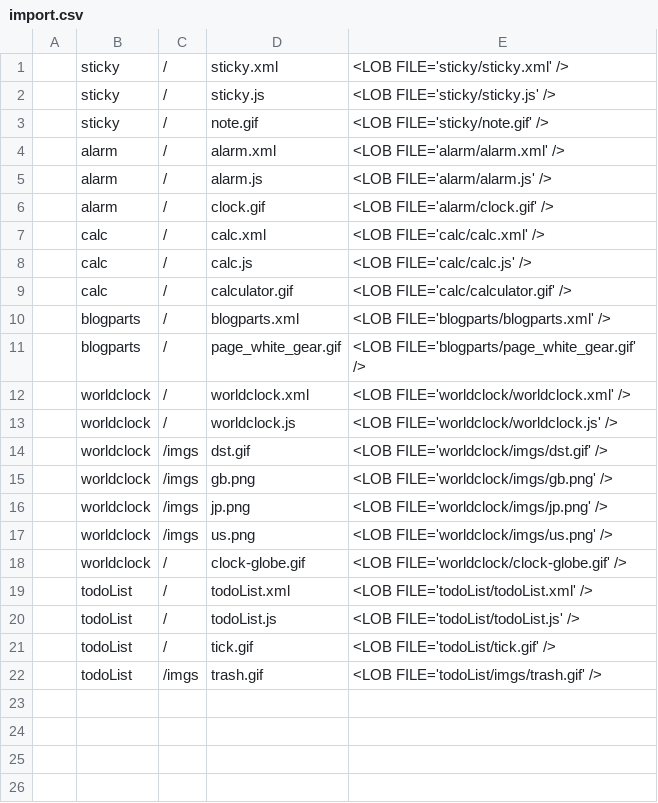
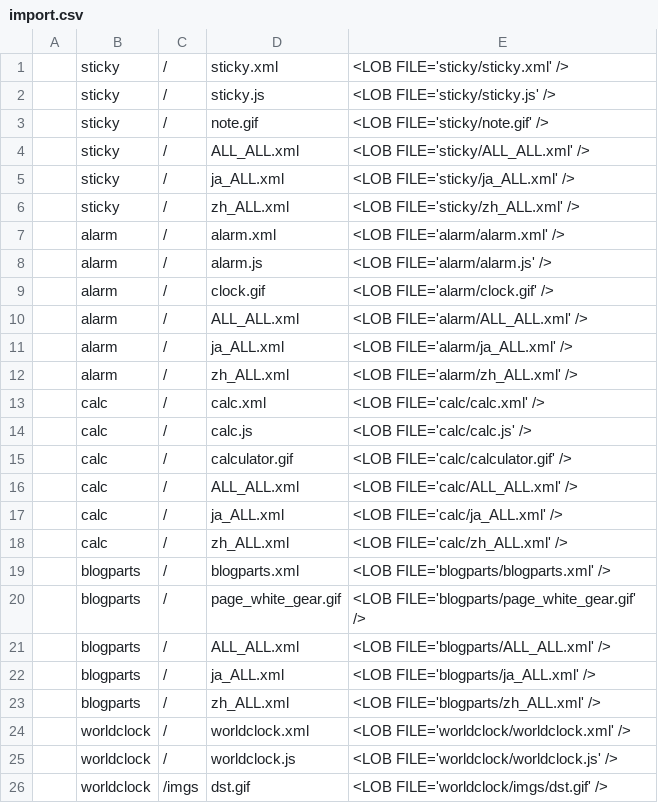
Before and after one commit to infoScoop/infoscoop-gadgets, a CSV file: infoscoop-gadgets/gadgets/import.csv, drawn as a sheet; only a part is shown; the shorter side is filled out with more unchanged rows; the diff covers the shown part only.

```diff
--- a/infoscoop-gadgets/gadgets/import.csv
+++ b/infoscoop-gadgets/gadgets/import.csv
@@ -3,2 +3,5 @@
 ,"sticky","/","note.gif",<LOB FILE='sticky/note.gif' />
+,"sticky","/","ALL_ALL.xml",<LOB FILE='sticky/ALL_ALL.xml' />
+,"sticky","/","ja_ALL.xml",<LOB FILE='sticky/ja_ALL.xml' />
+,"sticky","/","zh_ALL.xml",<LOB FILE='sticky/zh_ALL.xml' />
 ,"alarm","/","alarm.xml",<LOB FILE='alarm/alarm.xml' />
@@ -6,2 +9,5 @@
 ,"alarm","/","clock.gif",<LOB FILE='alarm/clock.gif' />
+,"alarm","/","ALL_ALL.xml",<LOB FILE='alarm/ALL_ALL.xml' />
+,"alarm","/","ja_ALL.xml",<LOB FILE='alarm/ja_ALL.xml' />
+,"alarm","/","zh_ALL.xml",<LOB FILE='alarm/zh_ALL.xml' />
 ,"calc","/","calc.xml",<LOB FILE='calc/calc.xml' />
@@ -9,4 +15,10 @@
 ,"calc","/","calculator.gif",<LOB FILE='calc/calculator.gif' />
+,"calc","/","ALL_ALL.xml",<LOB FILE='calc/ALL_ALL.xml' />
+,"calc","/","ja_ALL.xml",<LOB FILE='calc/ja_ALL.xml' />
+,"calc","/","zh_ALL.xml",<LOB FILE='calc/zh_ALL.xml' />
 ,"blogparts","/","blogparts.xml",<LOB FILE='blogparts/blogparts.xml' />
 ,"blogparts","/","page_white_gear.gif",<LOB FILE='blogparts/page_white_gear.gif' />
+,"blogparts","/","ALL_ALL.xml",<LOB FILE='blogparts/ALL_ALL.xml' />
+,"blogparts","/","ja_ALL.xml",<LOB FILE='blogparts/ja_ALL.xml' />
+,"blogparts","/","zh_ALL.xml",<LOB FILE='blogparts/zh_ALL.xml' />
 ,"worldclock","/","worldclock.xml",<LOB FILE='worldclock/worldclock.xml' />
```
Also changed, not shown: 7 added rows elsewhere in this file, 27 other files.
